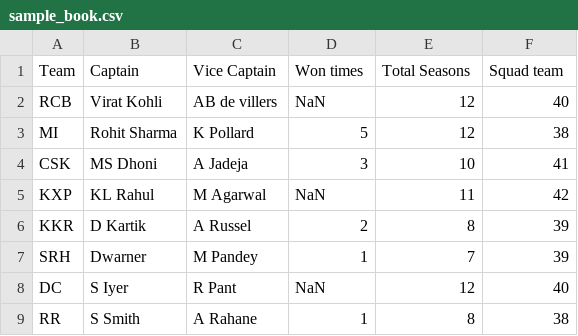
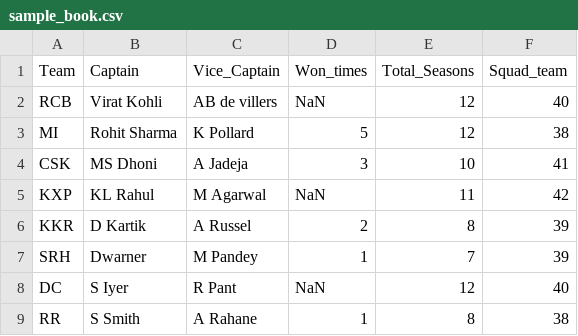
Before and after one commit to santoshkumarvagga/Data-Science, a CSV file: sample_book.csv, drawn as a sheet.

```diff
--- a/sample_book.csv
+++ b/sample_book.csv
@@ -1,2 +1,2 @@
-Team,Captain,Vice Captain,Won times,Total Seasons,Squad team
+Team,Captain,Vice_Captain,Won_times,Total_Seasons,Squad_team
 RCB,Virat Kohli,AB de villers,NaN,12,40
```
Also changed, not shown: 1 other file.
